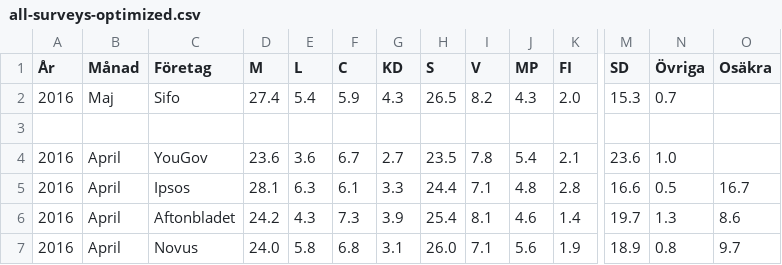
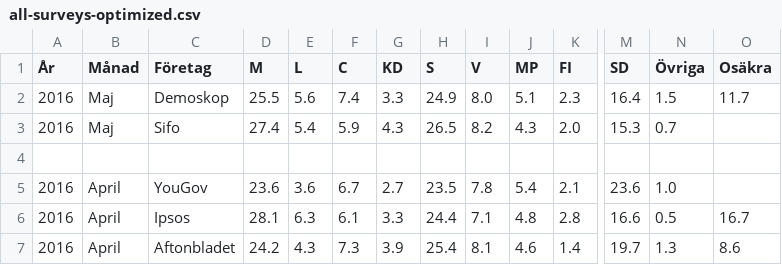
Before and after one commit to hampusborgos/swedish-opinion-data, a CSV file: all-surveys-optimized.csv, drawn as a sheet; only a part is shown, gaps mark what is left out; the shorter side is filled out with more unchanged rows; rows hold the shown columns only; the diff names each change by its address in the sheet, - before the commit and + after, or states it on an @@ line.

Commit message:
Demoskop maj

```diff
--- a/all-surveys-optimized.csv
+++ b/all-surveys-optimized.csv
+row 2: 2016 | Maj | Demoskop | 25.5 | 5.6 | 7.4 | 3.3 | 24.9 | 8.0 | 5.1 | 2.3 | 16.4 | 1.5 | 11.7
```
